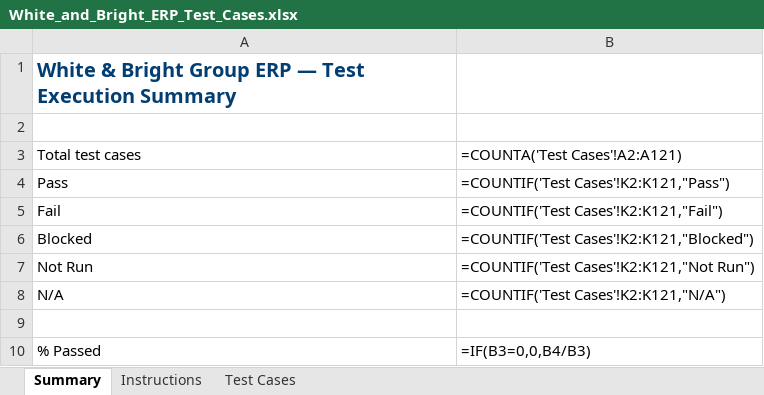
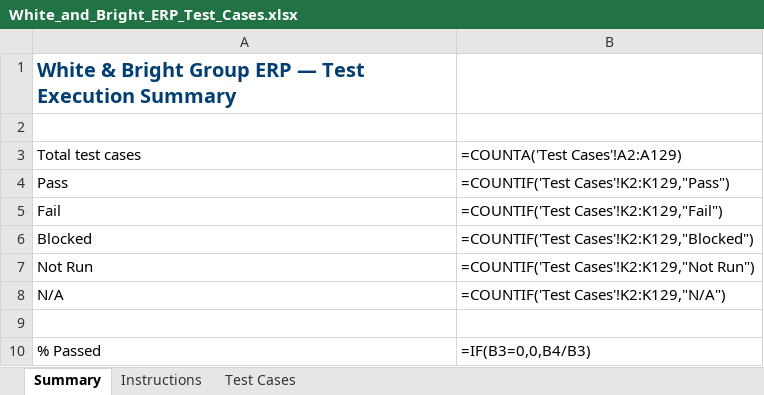
Before and after one commit to bibin9/WB_ERP, an Excel workbook: docs/White_and_Bright_ERP_Test_Cases.xlsx, sheet Summary, drawn as a sheet; values as stored, in another font and other column widths than the file's, no borders; formulas without a stored value are shown as written; the diff names each change by its address in the sheet, - before the commit and + after, or states it on an @@ line.

```diff
--- a/docs/White_and_Bright_ERP_Test_Cases.xlsx (sheet Summary)
+++ b/docs/White_and_Bright_ERP_Test_Cases.xlsx (sheet Summary)
-B3: =COUNTA('Test Cases'!A2:A121)
+B3: =COUNTA('Test Cases'!A2:A129)
-B4: =COUNTIF('Test Cases'!K2:K121,"Pass")
+B4: =COUNTIF('Test Cases'!K2:K129,"Pass")
-B5: =COUNTIF('Test Cases'!K2:K121,"Fail")
+B5: =COUNTIF('Test Cases'!K2:K129,"Fail")
-B6: =COUNTIF('Test Cases'!K2:K121,"Blocked")
+B6: =COUNTIF('Test Cases'!K2:K129,"Blocked")
-B7: =COUNTIF('Test Cases'!K2:K121,"Not Run")
+B7: =COUNTIF('Test Cases'!K2:K129,"Not Run")
-B8: =COUNTIF('Test Cases'!K2:K121,"N/A")
+B8: =COUNTIF('Test Cases'!K2:K129,"N/A")
```
Also changed, not shown: sheet Test Cases, 16 other files.
